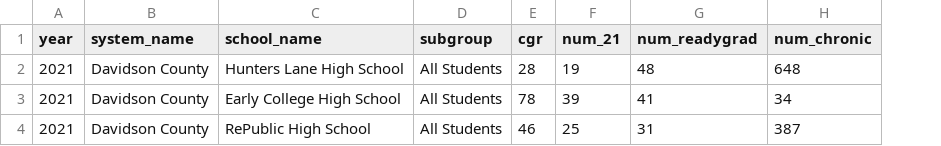
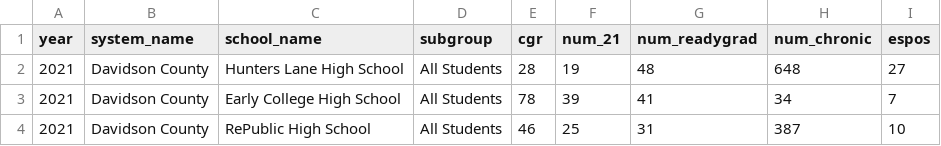
Before and after one commit to mawonuga121/ohtobeascholar, a CSV file: predictive_model.csv, drawn as a sheet; the diff names each change by its address in the sheet, - before the commit and + after, or states it on an @@ line.

Commit message:
Update predictive_model.csv

```diff
--- a/predictive_model.csv
+++ b/predictive_model.csv
+column I (espos), rows 2-4: 27 | 7 | 10
```
